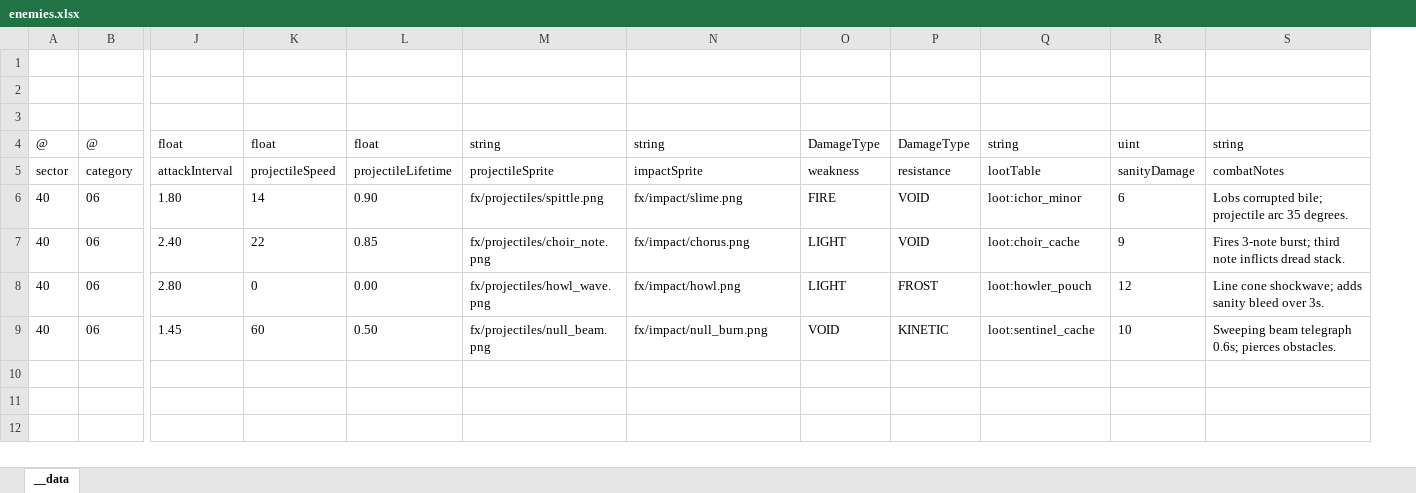
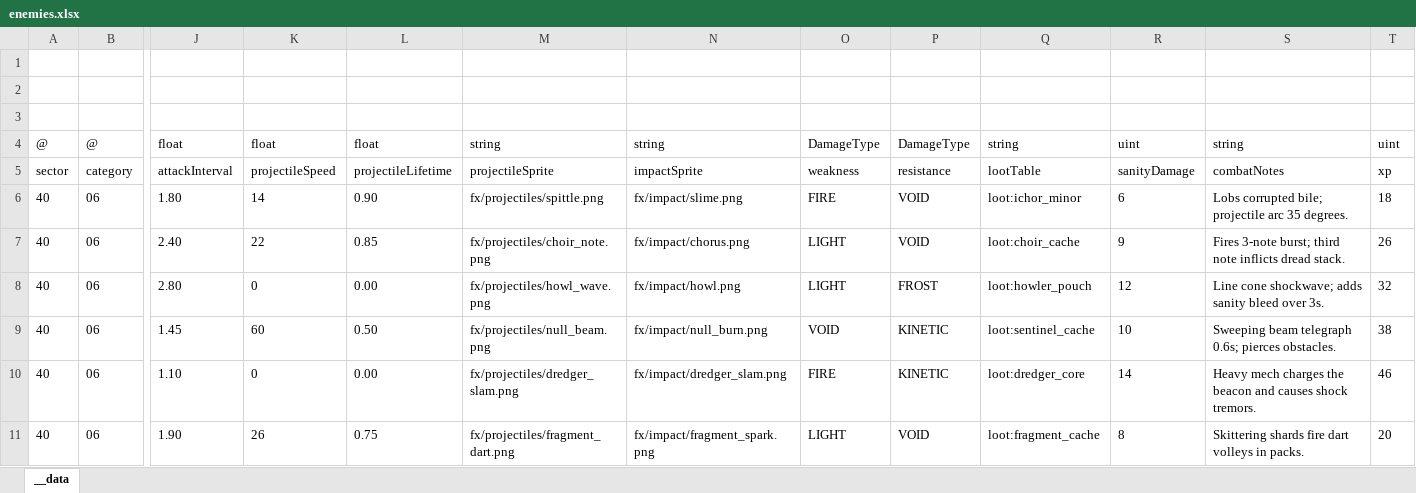
Before and after one commit to khgame/tables, an Excel workbook: example/game_06_abyssal_nightfall/enemies.xlsx, sheet __data, drawn as a sheet; only a part is shown, gaps mark what is left out; values as stored, in another font and other column widths than the file's, no borders; rows hold the shown columns only; the diff names each change by its address in the sheet, - before the commit and + after, or states it on an @@ line.

Commit message:
chore(example): refresh nightfall data tables

```diff
--- a/example/game_06_abyssal_nightfall/enemies.xlsx (sheet __data)
+++ b/example/game_06_abyssal_nightfall/enemies.xlsx (sheet __data)
+column T, rows 4-9: uint | xp | 18 | 26 | 32 | 38
+row 10: 40 | 06 | 1.10 | 0 | 0.00 | fx/projectiles/dredger_slam.png | fx/impact/dredger_slam.png | FIRE | KINETIC | loot:dredger_core | 14 | Heavy mech charges the beacon and causes shock tremors. | 46
+row 11: 40 | 06 | 1.90 | 26 | 0.75 | fx/projectiles/fragment_dart.png | fx/impact/fragment_spark.png | LIGHT | VOID | loot:fragment_cache | 8 | Skittering shards fire dart volleys in packs. | 20
```
Also changed, not shown: example/game_06_abyssal_nightfall/relics.xlsx, example/game_06_abyssal_nightfall/waves.xlsx, 6 other files.
